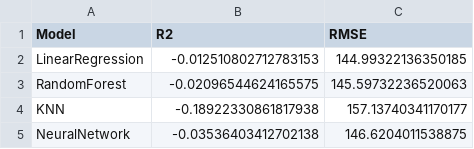
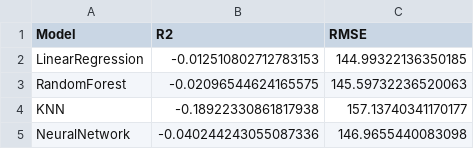
Before and after one commit to bilguunbilegt/msds_422_final_project, a CSV file: outputs/model_metrics.csv, drawn as a sheet.

```diff
--- a/outputs/model_metrics.csv
+++ b/outputs/model_metrics.csv
@@ -4,2 +4,2 @@ RandomForest,-0.02096544624165575,145.59732236520063
 KNN,-0.18922330861817938,157.13740341170177
-NeuralNetwork,-0.03536403412702138,146.6204011538875
+NeuralNetwork,-0.040244243055087336,146.9655440083098
```
